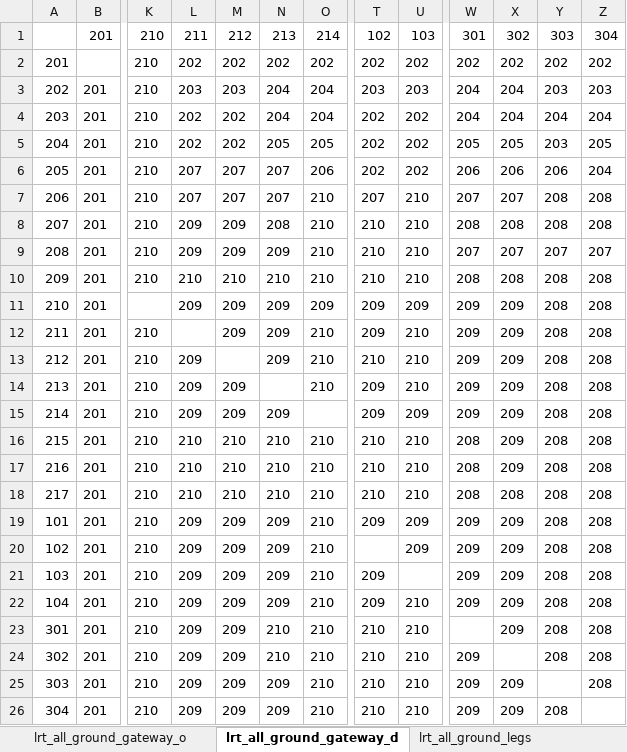
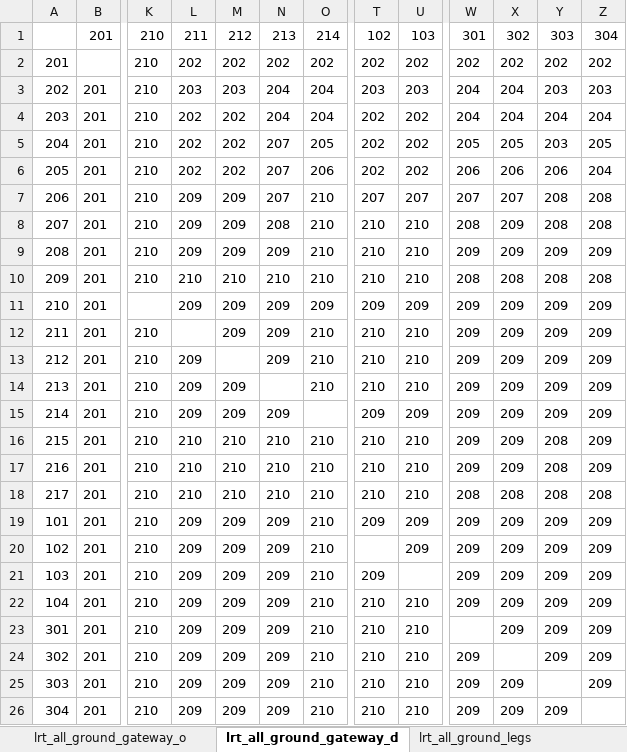
Before and after one commit to oh-da/Nofit_LRT_Extension, an Excel workbook: Output/skims/skims_area_v2.xlsx, sheet lrt_all_ground_gateway_d, drawn as a sheet; only a part is shown, gaps mark what is left out; values as stored, in another font and other column widths than the file's, no borders; the diff names each change by its address in the sheet, - before the commit and + after, or states it on an @@ line.

```diff
--- a/Output/skims/skims_area_v2.xlsx (sheet lrt_all_ground_gateway_d)
+++ b/Output/skims/skims_area_v2.xlsx (sheet lrt_all_ground_gateway_d)
-N5: 205
+N5: 207
-L6: 207
+L6: 202
-M6: 207
+M6: 202
-L7: 207
+L7: 209
-M7: 207
+M7: 209
-U7: 210
+U7: 207
-X8: 208
+X8: 209
-W9: 207
+W9: 209
-X9: 207
+X9: 209
-Y9: 207
+Y9: 209
-Z9: 207
+Z9: 209
-Y11:Y15: 208
+Y11:Y15: 209
-Z11:Z17: 208
+Z11:Z17: 209
-T12: 209
+T12: 210
-T14: 209
+T14: 210
-W16:W17: 208
+W16:W17: 209
-Y19:Y24: 208
+Y19:Y24: 209
-Z19:Z25: 208
+Z19:Z25: 209
-T22: 209
+T22: 210
-N23:N24: 210
+N23:N24: 209
-Y26: 208
+Y26: 209
```
Also changed, not shown: sheet lrt_all_underground_transfers, sheet lrt_all_underground_gc, sheet lrt_all_ground_transfers, sheet lrt_all_ground_gc, sheet lrt_all_underground_legs, sheet lrt_all_ground_legs, 11 more sheets, 42 other files.
